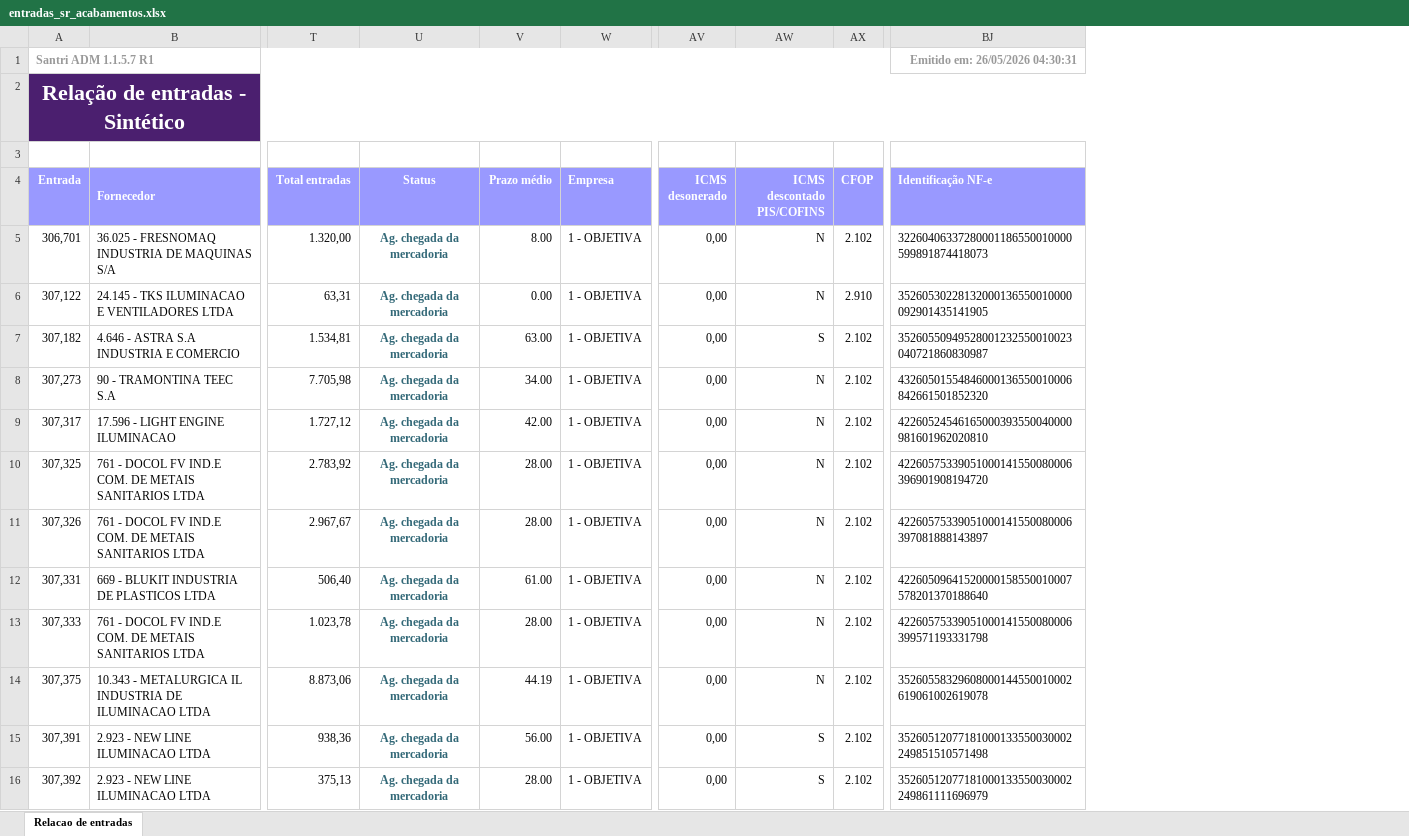
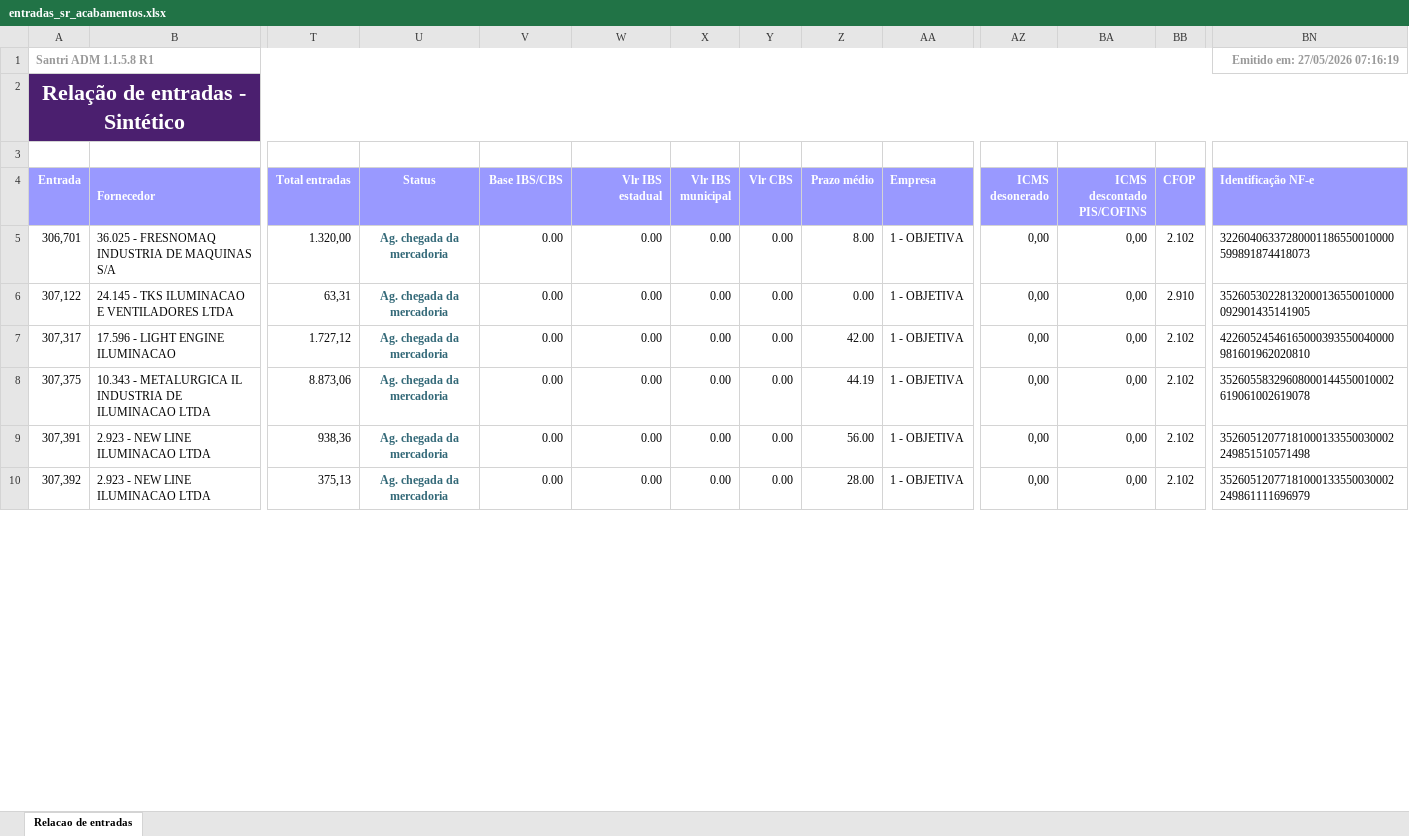
Before and after one commit to ShuuraBr/AGENDAMENTO, an Excel workbook: tratando_tabelas/sr_acabamentos/entradas_sr_acabamentos.xlsx, sheet Relacao de entradas, drawn as a sheet; only a part is shown, gaps mark what is left out; values as stored, in another font and other column widths than the file's, no borders; removed rows and columns are numbered as before the commit, all else as after; rows hold the shown columns only; the diff covers the shown part only; the diff names each change by its address in the sheet, - before the commit and + after, or states it on an @@ line.

```diff
--- a/tratando_tabelas/sr_acabamentos/entradas_sr_acabamentos.xlsx (sheet Relacao de entradas)
+++ b/tratando_tabelas/sr_acabamentos/entradas_sr_acabamentos.xlsx (sheet Relacao de entradas)
+column V (Base IBS/CBS), rows 5-10: all 0.00
+column W (Vlr IBS estadual), rows 5-10: all 0.00
+column X (Vlr IBS municipal), rows 5-10: all 0.00
+column Y (Vlr CBS), rows 5-10: all 0.00
-A1 (Entrada): Santri ADM 1.1.5.7 R1
+A1 (Entrada): Santri ADM 1.1.5.8 R1
-BN1 (Identificação NF-e): Emitido em: 26/05/2026 04:30:31
+BN1 (Identificação NF-e): Emitido em: 27/05/2026 07:16:19
-BA5:BA6 (ICMS descontado PIS/COFINS): N
+BA5:BA6 (ICMS descontado PIS/COFINS): 0,00
-row 7: 307,182 | 4.646 - ASTRA S.A INDUSTRIA E COMERCIO | 1.534,81 | Ag. chegada da mercadoria | 63.00 | 1 - OBJETIVA | 0,00 | S | 2.102 | 35260550949528001232550010023040721860830987
-row 8: 307,273 | 90 - TRAMONTINA TEEC S.A | 7.705,98 | Ag. chegada da mercadoria | 34.00 | 1 - OBJETIVA | 0,00 | N | 2.102 | 43260501554846000136550010006842661501852320
-BA7 (ICMS descontado PIS/COFINS): N
+BA7 (ICMS descontado PIS/COFINS): 0,00
-row 10: 307,325 | 761 - DOCOL FV IND.E COM. DE METAIS SANITARIOS LTDA | 2.783,92 | Ag. chegada da mercadoria | 28.00 | 1 - OBJETIVA | 0,00 | N | 2.102 | 42260575339051000141550080006396901908194720
-row 11: 307,326 | 761 - DOCOL FV IND.E COM. DE METAIS SANITARIOS LTDA | 2.967,67 | Ag. chegada da mercadoria | 28.00 | 1 - OBJETIVA | 0,00 | N | 2.102 | 42260575339051000141550080006397081888143897
-row 12: 307,331 | 669 - BLUKIT INDUSTRIA DE PLASTICOS LTDA | 506,40 | Ag. chegada da mercadoria | 61.00 | 1 - OBJETIVA | 0,00 | N | 2.102 | 42260509641520000158550010007578201370188640
-row 13: 307,333 | 761 - DOCOL FV IND.E COM. DE METAIS SANITARIOS LTDA | 1.023,78 | Ag. chegada da mercadoria | 28.00 | 1 - OBJETIVA | 0,00 | N | 2.102 | 42260575339051000141550080006399571193331798
-BA8 (ICMS descontado PIS/COFINS): N
+BA8 (ICMS descontado PIS/COFINS): 0,00
-BA9:BA10 (ICMS descontado PIS/COFINS): S
+BA9:BA10 (ICMS descontado PIS/COFINS): 0,00
```
Also changed, not shown: 2 added rows, 3 removed rows and 31 edited cells elsewhere in this sheet, backend/uploads/importacao-relatorio/entradas_lojas.xlsx, tratando_tabelas/ac_coelho/entradas_ac_coelho.xlsx, 7 other files.
